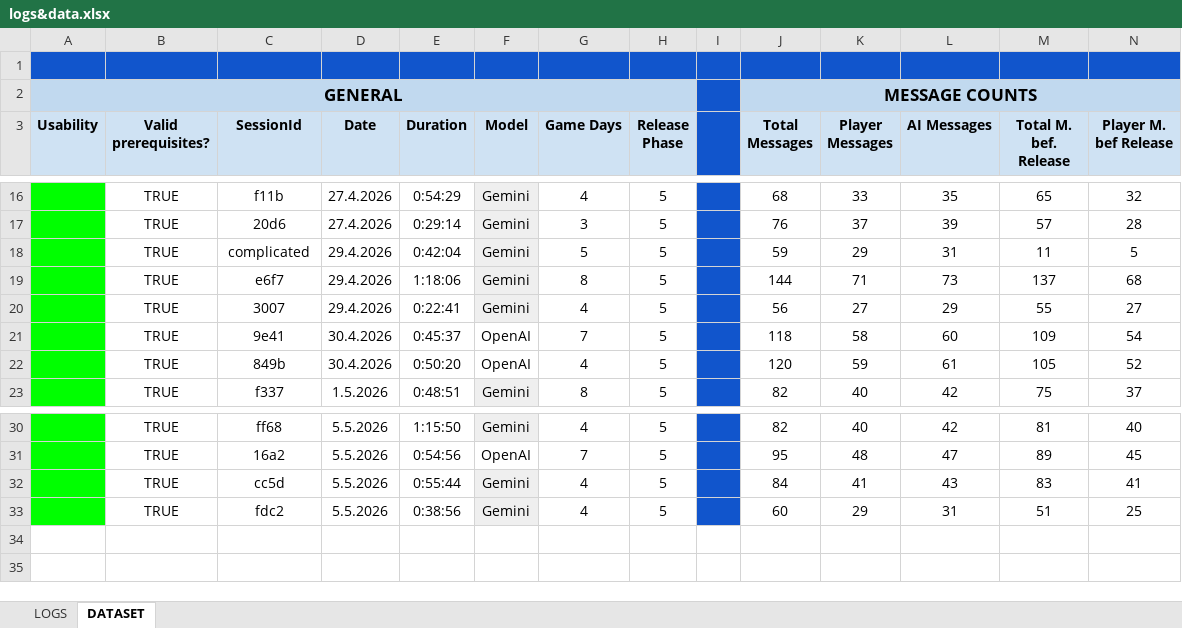
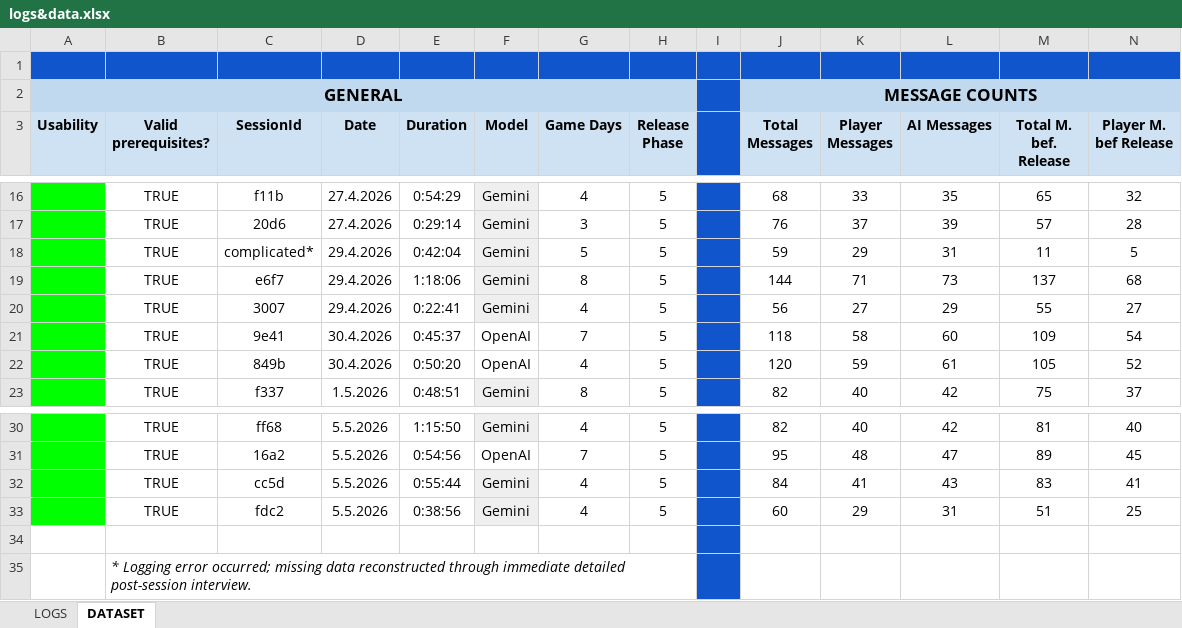
Before and after one commit to maximilianbumbera/long-term-llm-alignment-experiment, an Excel workbook: Testing/logs&data.xlsx, sheet DATASET, drawn as a sheet; only a part is shown, gaps mark what is left out; values as stored, in another font and other column widths than the file's, no borders; rows hold the shown columns only; the diff names each change by its address in the sheet, - before the commit and + after, or states it on an @@ line.

Commit message:
added more detailed data clarification

```diff
--- a/Testing/logs&data.xlsx (sheet DATASET)
+++ b/Testing/logs&data.xlsx (sheet DATASET)
-C18 (SessionId): complicated
+C18 (SessionId): complicated*
+row 34: (empty)
+row 35:  | * Logging error occurred; missing data reconstructed through immediate detailed post-session interview.
```
